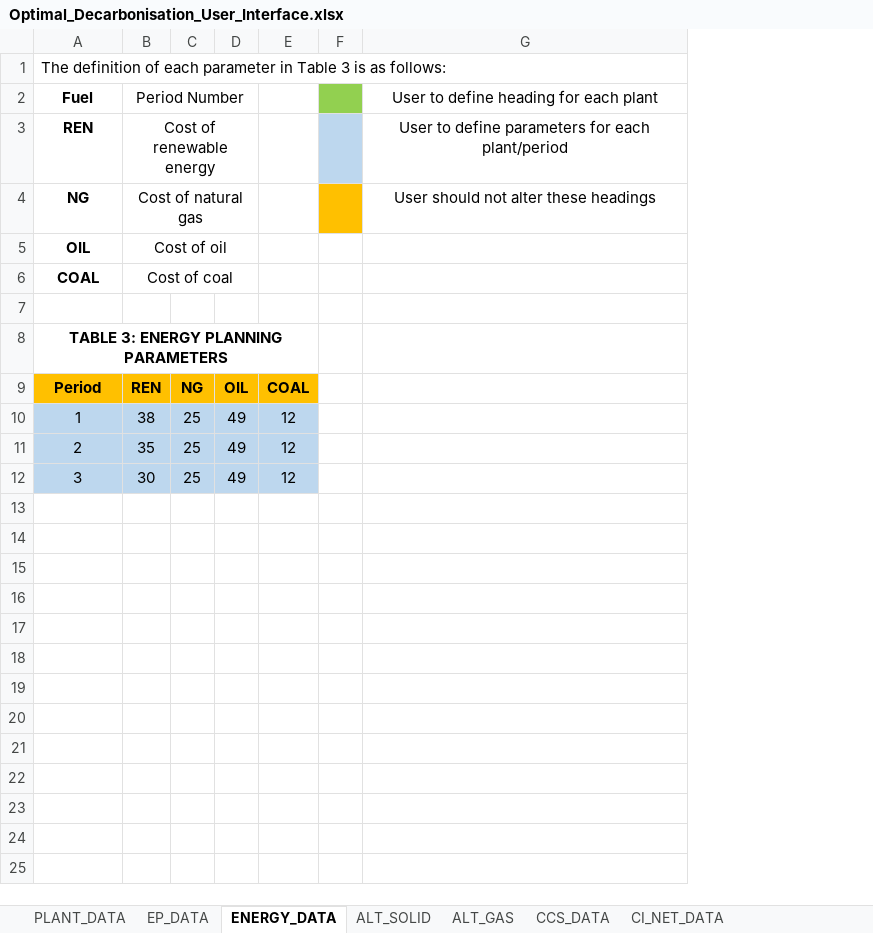
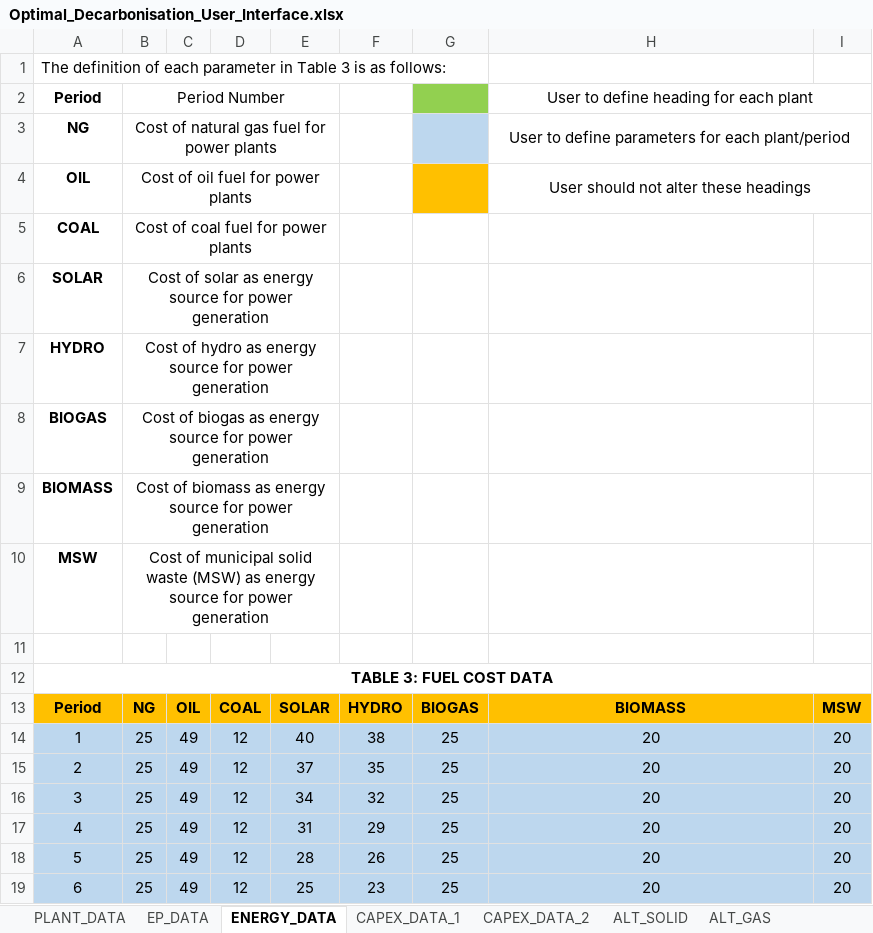
Before and after one commit to mchlshort/DECO2, an Excel workbook: Optimal_Decarbonisation_User_Interface.xlsx, sheet ENERGY_DATA, drawn as a sheet; values as stored, in another font and other column widths than the file's, no borders; removed rows and columns are numbered as before the commit, all else as after; the diff names each change by its address in the sheet, - before the commit and + after, or states it on an @@ line.

Commit message:
Updated User Interface
This file now contains the finalised user interface for the Malaysia case study

```diff
--- a/Optimal_Decarbonisation_User_Interface.xlsx (sheet ENERGY_DATA)
+++ b/Optimal_Decarbonisation_User_Interface.xlsx (sheet ENERGY_DATA)
+sheet tab: CAPEX_DATA_1
+sheet tab: CAPEX_DATA_2
-column B, rows 4-12: Cost of natural gas | Cost of oil | Cost of coal |  |  | REN | 38 | 35 | 30
-column F, empty
+column E, rows 13-16: SOLAR | 40 | 37 | 34
+column F, rows 13-16: HYDRO | 38 | 35 | 32
+column G, rows 13-16: BIOGAS | 25 | 25 | 25
+column I, rows 13-16: MSW | 20 | 20 | 20
-row 2: Fuel | Period Number |  |  |  |  | User to define heading for each plant
-row 3: REN | Cost of renewable energy |  |  |  |  | User to define parameters for each plant/period
+row 2: Period | Period Number |  |  |  |  |  | User to define heading for each plant
-B3: (empty)
+B3: Cost of natural gas fuel for power plants
+B3:E3 merged
-H3: User should not alter these headings
+H3: User to define parameters for each plant/period
+H3:I3 merged
-B4: (empty)
+B4: Cost of oil fuel for power plants
+B4:E4 merged
-H4: (empty)
+H4: User should not alter these headings
+H4:I4 merged
-B5: (empty)
+B5: Cost of coal fuel for power plants
+B5:E5 merged
+row 6: SOLAR | Cost of solar as energy source for power generation
+row 7: HYDRO | Cost of hydro as energy source for power generation
+row 8: BIOGAS | Cost of biogas as energy source for power generation
+row 9: BIOMASS | Cost of biomass as energy source for power generation
+row 10: MSW | Cost of municipal solid waste (MSW) as energy source for power generation
-A12: TABLE 3: ENERGY PLANNING PARAMETERS
+A12: TABLE 3: FUEL COST DATA
-A8:E8 merged
+A12:I12 merged
-H13: (empty)
+H13: BIOMASS
-H13 fill: none
+H13 fill: #FFC000
-H14:H16: (empty)
+H14:H16: 20
-H14:H16 fill: none
+H14:H16 fill: #BDD7EE
+row 17: 4 | 25 | 49 | 12 | 31 | 29 | 25 | 20 | 20
+row 18: 5 | 25 | 49 | 12 | 28 | 26 | 25 | 20 | 20
+row 19: 6 | 25 | 49 | 12 | 25 | 23 | 25 | 20 | 20
```
Also changed, not shown: sheet PLANT_DATA, sheet EP_DATA, sheet COST_NET_DATA, sheet CCS_DATA, sheet CI_NET_DATA, sheet ALT_SOLID, 1 more sheet, other sheet tabs, hidden cells.
